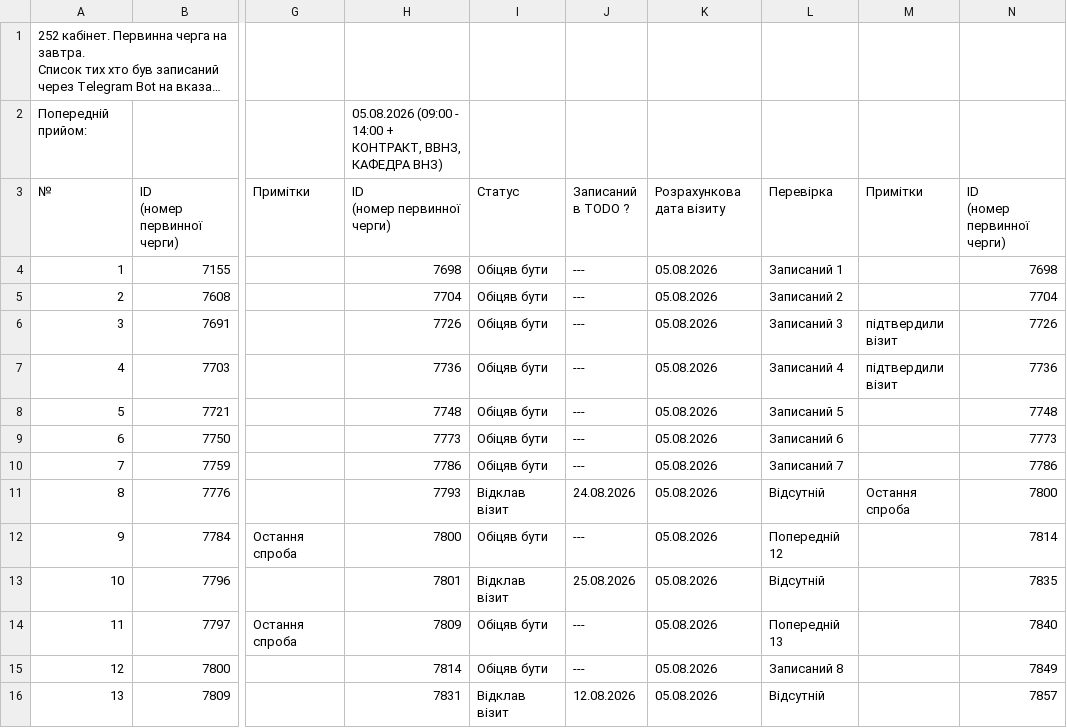
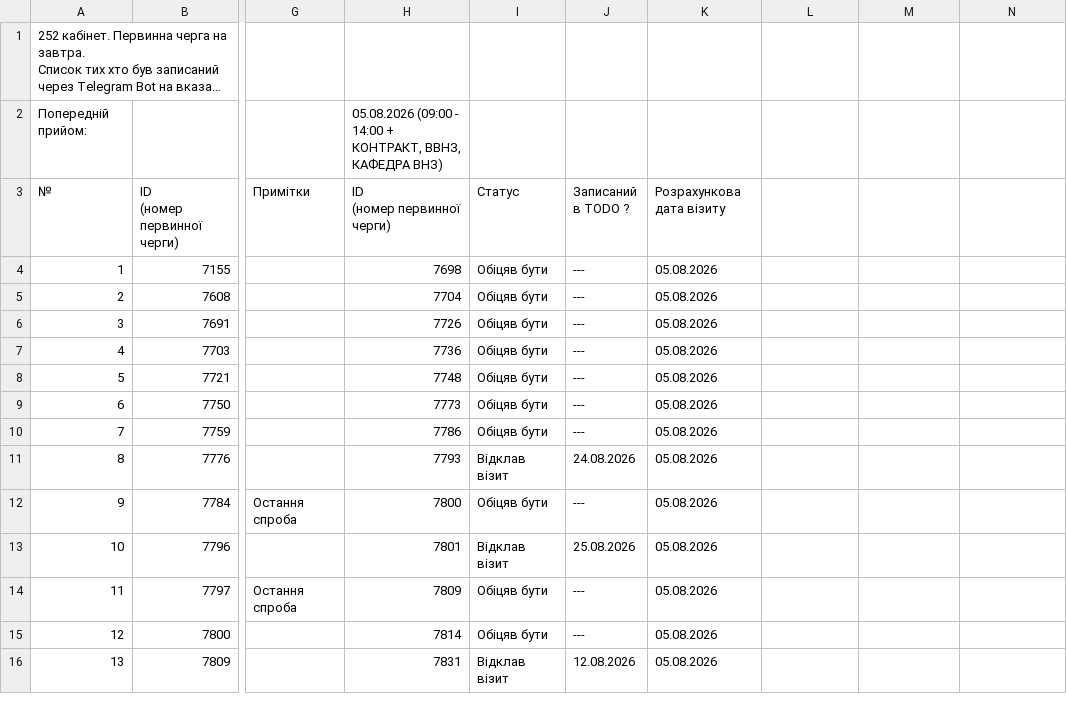
Before and after one commit to zbstof/vlk-zakrevskoho, a CSV file: daily_sheets_cache/2026-08-05.csv, drawn as a sheet; only a part is shown, gaps mark what is left out; long unchanged cells end in …; ↵ is a line break in a cell; the diff covers the shown part only; the diff names each change by its address in the sheet, - before the commit and + after, or states it on an @@ line.

```diff
--- a/daily_sheets_cache/2026-08-05.csv
+++ b/daily_sheets_cache/2026-08-05.csv
-L3: Перевірка
+L3: (empty)
-M3: Примітки
+M3: (empty)
-N3: ID ↵ (номер первинної черги)
+N3: (empty)
-L4: Записаний 1
+L4: (empty)
-N4: 7698
+N4: (empty)
-L5: Записаний 2
+L5: (empty)
-N5: 7704
+N5: (empty)
-L6: Записаний 3
+L6: (empty)
-M6:M7: підтвердили візит
+M6:M7: (empty)
-N6: 7726
+N6: (empty)
-L7: Записаний 4
+L7: (empty)
-N7: 7736
+N7: (empty)
-L8: Записаний 5
+L8: (empty)
-N8: 7748
+N8: (empty)
-L9: Записаний 6
+L9: (empty)
-N9: 7773
+N9: (empty)
-L10: Записаний 7
+L10: (empty)
-N10: 7786
+N10: (empty)
-L11: Відсутній
+L11: (empty)
-M11: Остання спроба
+M11: (empty)
-N11: 7800
+N11: (empty)
-L12: Попередній 12
+L12: (empty)
-N12: 7814
+N12: (empty)
-L13: Відсутній
+L13: (empty)
-N13: 7835
+N13: (empty)
-L14: Попередній 13
+L14: (empty)
-N14: 7840
+N14: (empty)
-L15: Записаний 8
+L15: (empty)
-N15: 7849
+N15: (empty)
-L16: Відсутній
+L16: (empty)
-N16: 7857
+N16: (empty)
```
Also changed, not shown: 16 edited cells elsewhere in this file, daily_sheets_cache/2026-08-04.csv, daily_sheets_cache/_stats.csv, 2 other files.
